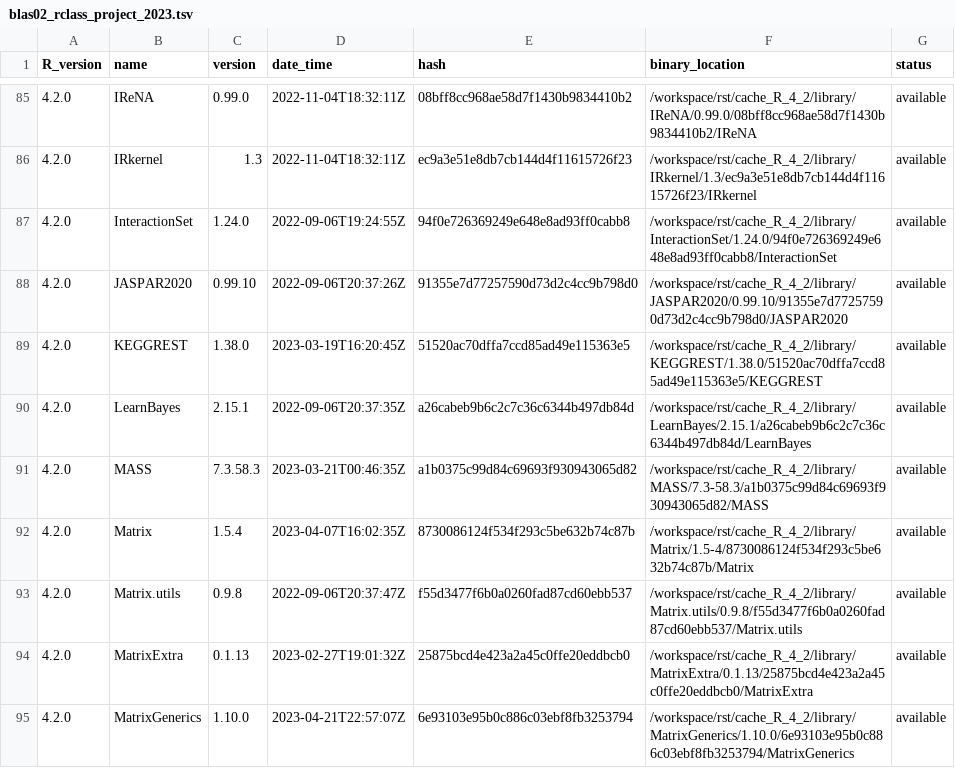
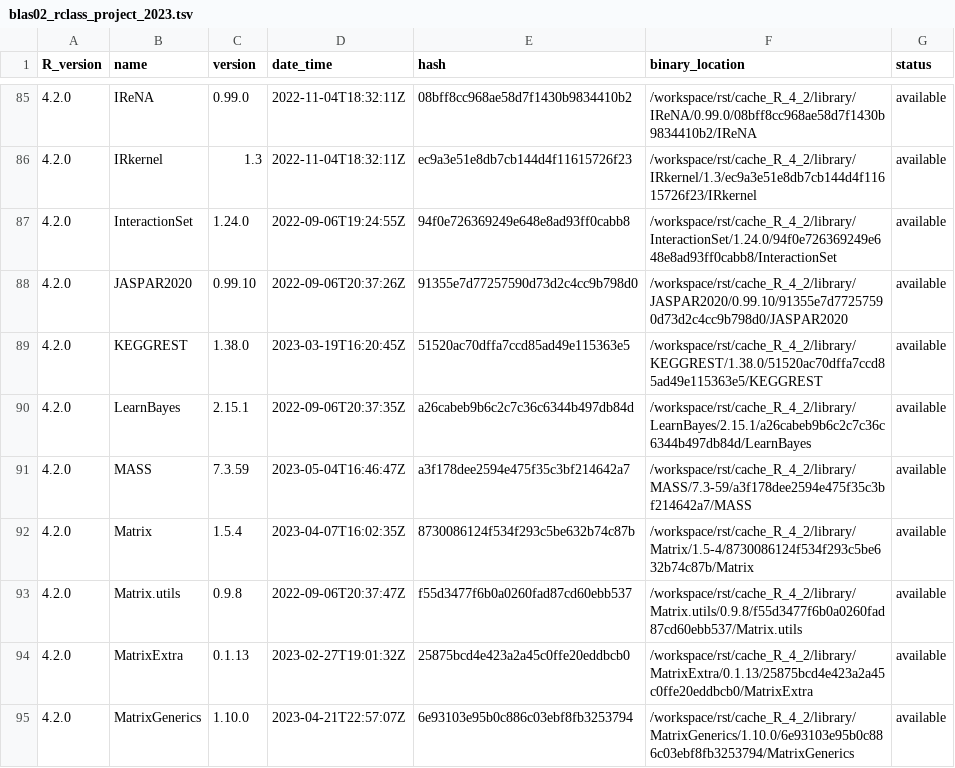
Before and after one commit to blaserlab/rclass_project_2023, a TSV file: library_catalogs/blas02_rclass_project_2023.tsv, drawn as a sheet; only a part is shown, gaps mark what is left out.

```diff
--- a/library_catalogs/blas02_rclass_project_2023.tsv
+++ b/library_catalogs/blas02_rclass_project_2023.tsv
@@ -90,3 +90,3 @@ R_version	name	version	date_time	hash	binary_location	status
 4.2.0	LearnBayes	2.15.1	2022-09-06T20:37:35Z	a26cabeb9b6c2c7c36c6344b497db84d	/workspace/rst/cache_R_4_2/library/LearnBayes/2.15.1/a26cabeb9b6c2c7c36c6344b497db84d/LearnBayes	available
-4.2.0	MASS	7.3.58.3	2023-03-21T00:46:35Z	a1b0375c99d84c69693f930943065d82	/workspace/rst/cache_R_4_2/library/MASS/7.3-58.3/a1b0375c99d84c69693f930943065d82/MASS	available
+4.2.0	MASS	7.3.59	2023-05-04T16:46:47Z	a3f178dee2594e475f35c3bf214642a7	/workspace/rst/cache_R_4_2/library/MASS/7.3-59/a3f178dee2594e475f35c3bf214642a7/MASS	available
 4.2.0	Matrix	1.5.4	2023-04-07T16:02:35Z	8730086124f534f293c5be632b74c87b	/workspace/rst/cache_R_4_2/library/Matrix/1.5-4/8730086124f534f293c5be632b74c87b/Matrix	available
```
Also changed, not shown: 3 other files.
